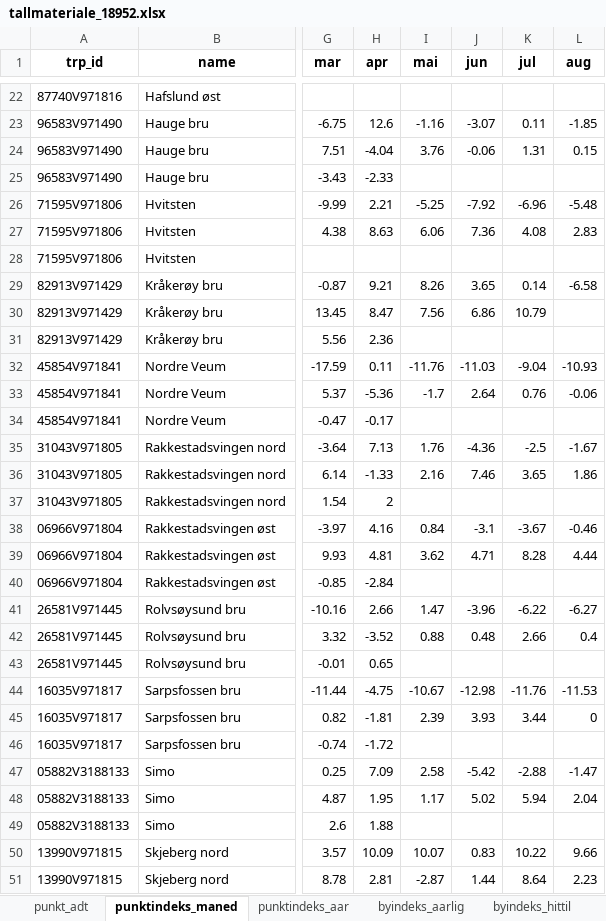
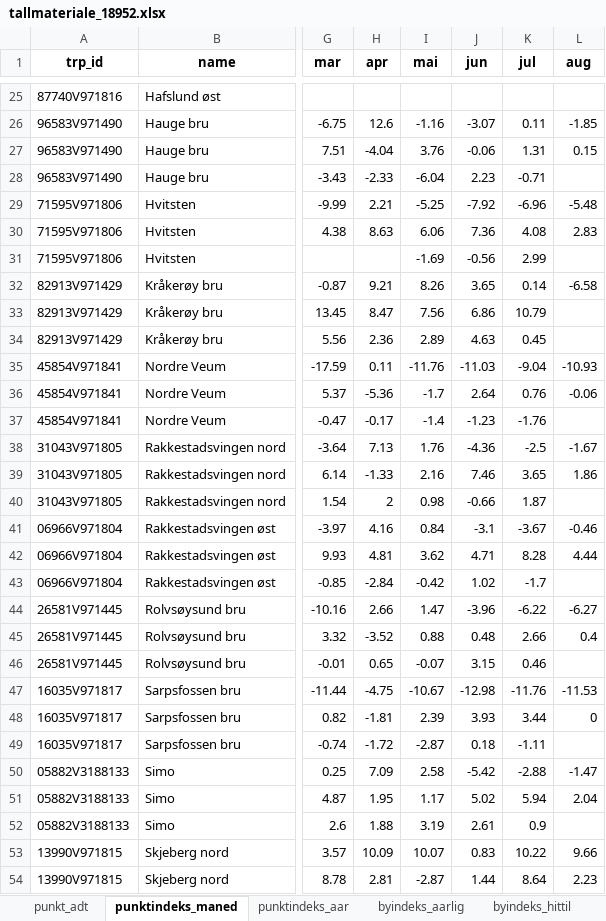
Before and after one commit to snohan/byindeks, an Excel workbook: data_indexpoints_tidy/tallmateriale_18952.xlsx, sheet punktindeks_maned, drawn as a sheet; only a part is shown, gaps mark what is left out; values as stored, in another font and other column widths than the file's, no borders; addresses are those after the commit; the diff covers the shown part only; the diff names each change by its address in the sheet, - before the commit and + after, or states it on an @@ line.

```diff
--- a/data_indexpoints_tidy/tallmateriale_18952.xlsx (sheet punktindeks_maned)
+++ b/data_indexpoints_tidy/tallmateriale_18952.xlsx (sheet punktindeks_maned)
-I28 (mai): (empty)
+I28 (mai): -6.04
-J28 (jun): (empty)
+J28 (jun): 2.23
-K28 (jul): (empty)
+K28 (jul): -0.71
-I31 (mai): (empty)
+I31 (mai): -1.69
-J31 (jun): (empty)
+J31 (jun): -0.56
-K31 (jul): (empty)
+K31 (jul): 2.99
-I34 (mai): (empty)
+I34 (mai): 2.89
-J34 (jun): (empty)
+J34 (jun): 4.63
-K34 (jul): (empty)
+K34 (jul): 0.45
-I37 (mai): (empty)
+I37 (mai): -1.4
-J37 (jun): (empty)
+J37 (jun): -1.23
-K37 (jul): (empty)
+K37 (jul): -1.76
-I40 (mai): (empty)
+I40 (mai): 0.98
-J40 (jun): (empty)
+J40 (jun): -0.66
-K40 (jul): (empty)
+K40 (jul): 1.87
-I43 (mai): (empty)
+I43 (mai): -0.42
-J43 (jun): (empty)
+J43 (jun): 1.02
-K43 (jul): (empty)
+K43 (jul): -1.7
-I46 (mai): (empty)
+I46 (mai): -0.07
-J46 (jun): (empty)
+J46 (jun): 3.15
-K46 (jul): (empty)
+K46 (jul): 0.46
-I49 (mai): (empty)
+I49 (mai): -2.87
-J49 (jun): (empty)
+J49 (jun): 0.18
-K49 (jul): (empty)
+K49 (jul): -1.11
-I52 (mai): (empty)
+I52 (mai): 3.19
-J52 (jun): (empty)
+J52 (jun): 2.61
-K52 (jul): (empty)
+K52 (jul): 0.9
```
Also changed, not shown: 3 added rows and 52 edited cells elsewhere in this sheet, sheet punkt_glid_indeks, sheet by_glid_indeks, sheet byindeks_hittil, sheet punktindeks_aar, sheet byindeks_aarlig, sheet punkt_adt.
